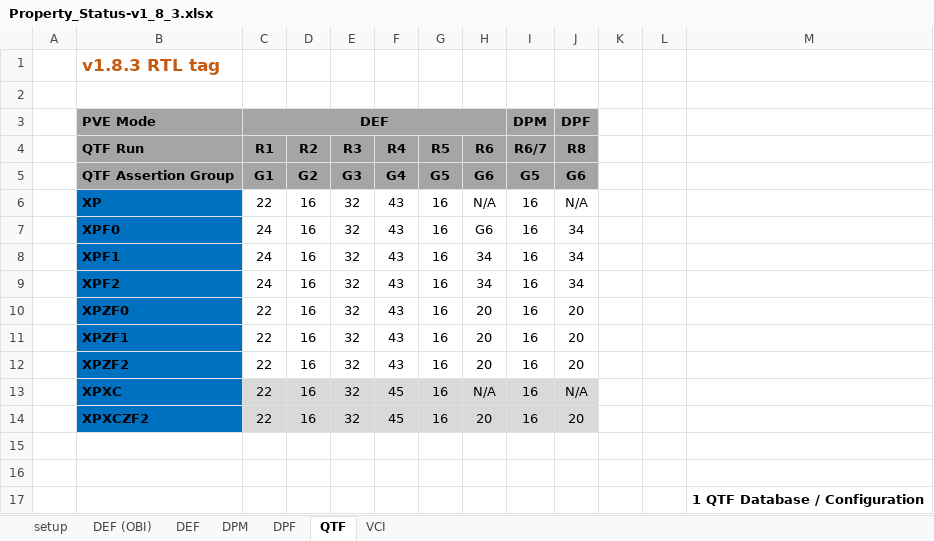
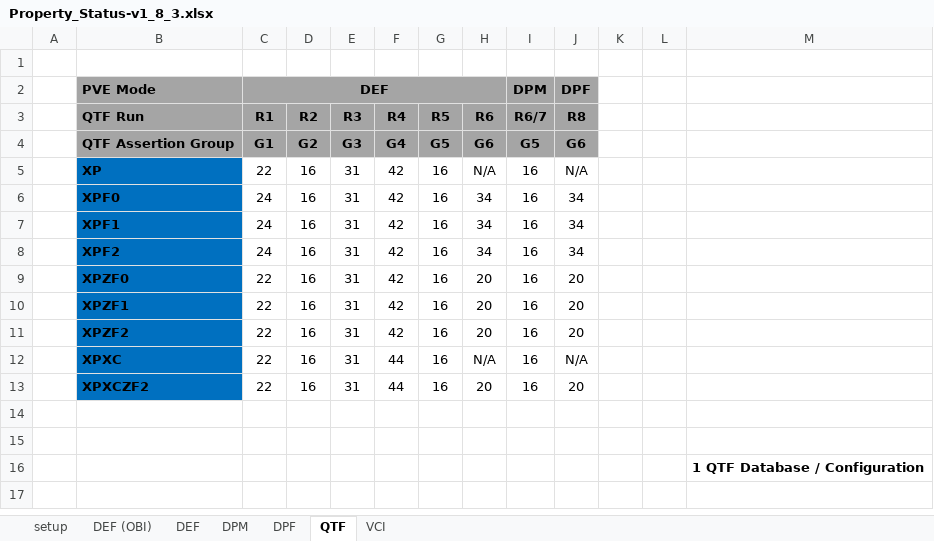
Before and after one commit to openhwgroup/programs, an Excel workbook: Project-Descriptions-and-Plans/CV32E40Pv2/Milestone-data/RTL_v1.8.3/Reports/RISC-V_ISA_Formal/Property_Status-v1_8_3.xlsx, sheet QTF, drawn as a sheet; values as stored, in another font and other column widths than the file's, no borders; charts and pictures not drawn; removed rows and columns are numbered as before the commit, all else as after; the diff names each change by its address in the sheet, - before the commit and + after, or states it on an @@ line.

```diff
--- a/Project-Descriptions-and-Plans/CV32E40Pv2/Milestone-data/RTL_v1.8.3/Reports/RISC-V_ISA_Formal/Property_Status-v1_8_3.xlsx (sheet QTF)
+++ b/Project-Descriptions-and-Plans/CV32E40Pv2/Milestone-data/RTL_v1.8.3/Reports/RISC-V_ISA_Formal/Property_Status-v1_8_3.xlsx (sheet QTF)
-row 1:  | v1.8.3 RTL tag
-E5:E13 (R3): 32
+E5:E13 (R3): 31
-F5:F11 (R4): 43
+F5:F11 (R4): 42
-H6 (R6): G6
+H6 (R6): 34
-C12:J13 fill: #D9D9D9
+C12:J13 fill: none
-F12:F13 (R4): 45
+F12:F13 (R4): 44
```
Also changed, not shown: sheet DEF, sheet DPF, sheet DEF (OBI), sheet DPM, sheet VCI, sheet setup, formulas that keep their value, charts or pictures, 3 other files.
